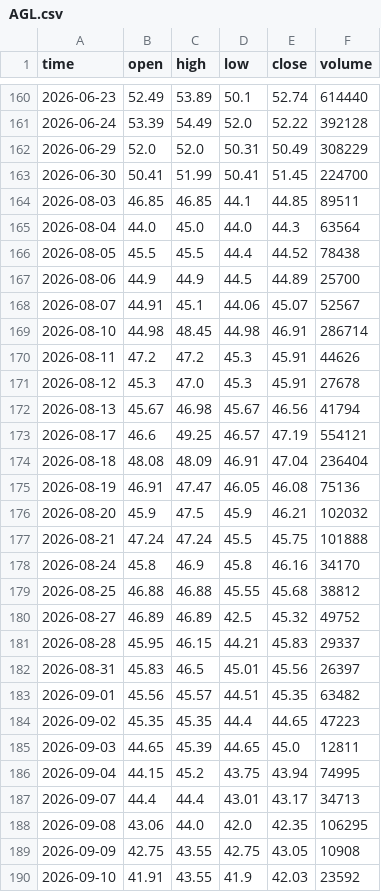
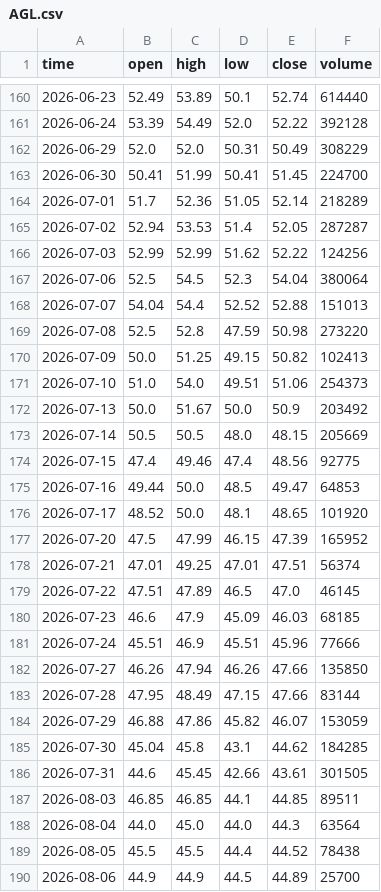
Before and after one commit to Tariqkhattak79/exhaustion-signals, a CSV file: data/AGL.csv, drawn as a sheet; only a part is shown, gaps mark what is left out; the shorter side is filled out with more unchanged rows.

```diff
--- a/data/AGL.csv
+++ b/data/AGL.csv
@@ -163,2 +163,25 @@ time,open,high,low,close,volume
 2026-06-30,50.41,51.99,50.41,51.45,224700
+2026-07-01,51.7,52.36,51.05,52.14,218289
+2026-07-02,52.94,53.53,51.4,52.05,287287
+2026-07-03,52.99,52.99,51.62,52.22,124256
+2026-07-06,52.5,54.5,52.3,54.04,380064
+2026-07-07,54.04,54.4,52.52,52.88,151013
+2026-07-08,52.5,52.8,47.59,50.98,273220
+2026-07-09,50.0,51.25,49.15,50.82,102413
+2026-07-10,51.0,54.0,49.51,51.06,254373
+2026-07-13,50.0,51.67,50.0,50.9,203492
+2026-07-14,50.5,50.5,48.0,48.15,205669
+2026-07-15,47.4,49.46,47.4,48.56,92775
+2026-07-16,49.44,50.0,48.5,49.47,64853
+2026-07-17,48.52,50.0,48.1,48.65,101920
+2026-07-20,47.5,47.99,46.15,47.39,165952
+2026-07-21,47.01,49.25,47.01,47.51,56374
+2026-07-22,47.51,47.89,46.5,47.0,46145
+2026-07-23,46.6,47.9,45.09,46.03,68185
+2026-07-24,45.51,46.9,45.51,45.96,77666
+2026-07-27,46.26,47.94,46.26,47.66,135850
+2026-07-28,47.95,48.49,47.15,47.66,83144
+2026-07-29,46.88,47.86,45.82,46.07,153059
+2026-07-30,45.04,45.8,43.1,44.62,184285
+2026-07-31,44.6,45.45,42.66,43.61,301505
 2026-08-03,46.85,46.85,44.1,44.85,89511
```
Also changed, not shown: data/ADMM.csv, data/AGHA.csv, 2 other files.
